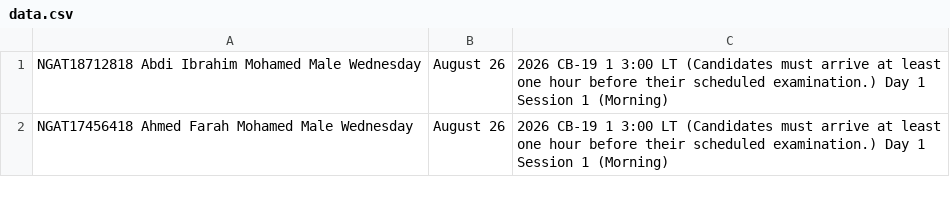
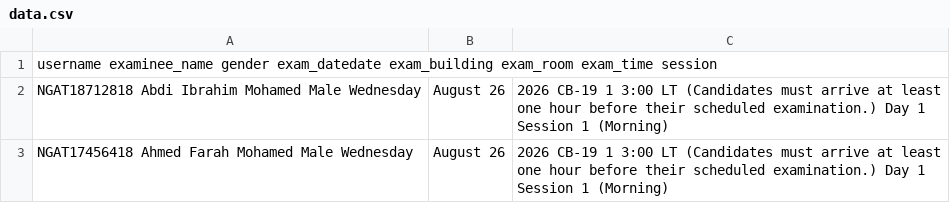
Before and after one commit to jjuregistrar/National-Graduate-Admissions-Test-Placement, a CSV file: data.csv, drawn as a sheet; only a part is shown.

Commit message:
Update data.csv

```diff
--- a/data.csv
+++ b/data.csv
@@ -1 +1,2 @@
+username	examinee_name	gender	exam_datedate	exam_building	exam_room	exam_time	session
 NGAT18712818	Abdi Ibrahim Mohamed	Male	Wednesday, August 26, 2026	CB-19	1	3:00 LT (Candidates must arrive at least one hour before their scheduled examination.)	Day 1 Session 1 (Morning)
```
